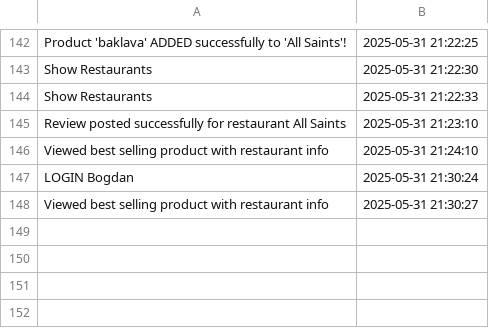
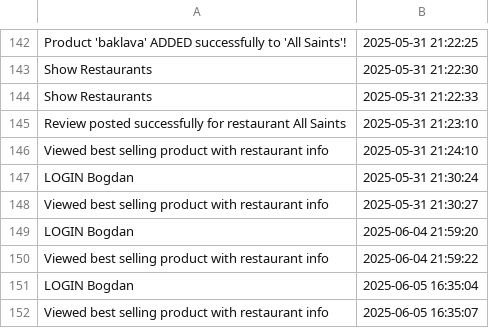
Before and after one commit to bogdanbalasoiu20/Java-FoodDeliveryPlatform, a CSV file: audit.csv, drawn as a sheet; only a part is shown, gaps mark what is left out.

```diff
--- a/audit.csv
+++ b/audit.csv
@@ -148 +148,5 @@ LOGIN Bogdan,2025-05-31 21:30:24
 Viewed best selling product with restaurant info,2025-05-31 21:30:27
+LOGIN Bogdan,2025-06-04 21:59:20
+Viewed best selling product with restaurant info,2025-06-04 21:59:22
+LOGIN Bogdan,2025-06-05 16:35:04
+Viewed best selling product with restaurant info,2025-06-05 16:35:07
```
Also changed, not shown: 3 other files.
